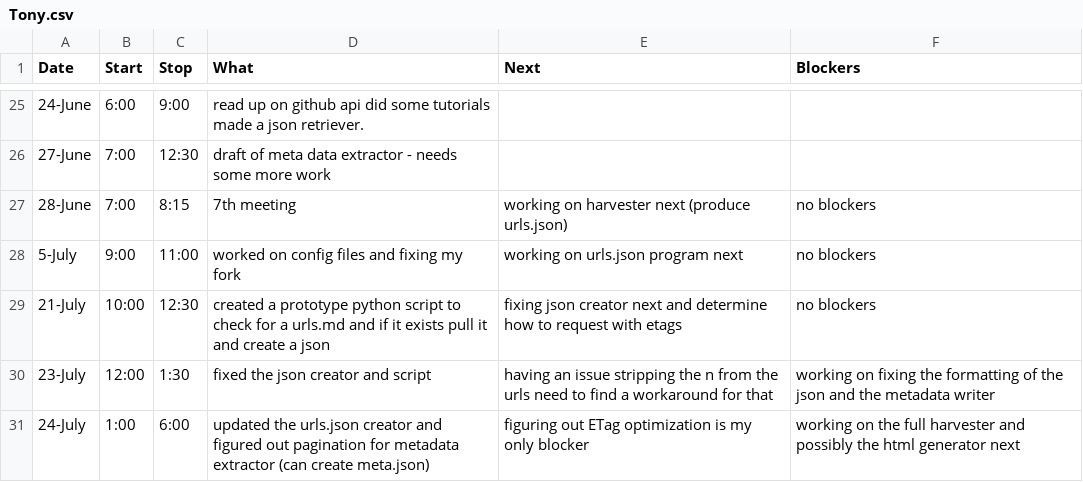
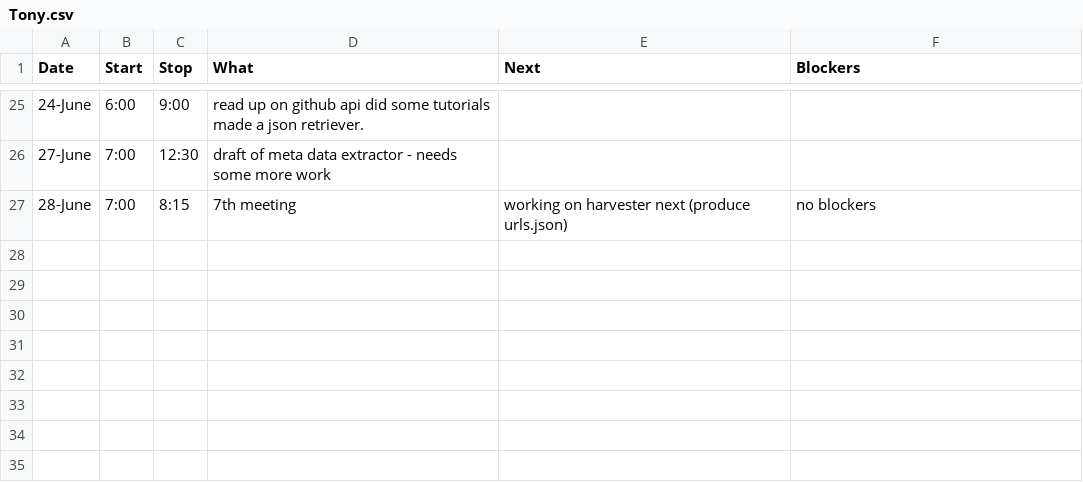
Before and after one commit to StoneyJackson/mothership, a CSV file: TimeLogs/Tony.csv, drawn as a sheet; only a part is shown, gaps mark what is left out; the diff names each change by its address in the sheet, - before the commit and + after, or states it on an @@ line.

Commit message:
push two / thirds of experimental harvester

```diff
--- a/TimeLogs/Tony.csv
+++ b/TimeLogs/Tony.csv
-row 28: 5-July | 9:00 | 11:00 | worked on config files and fixing my fork | working on urls.json program next | no blockers
-row 29: 21-July | 10:00 | 12:30 | created a prototype python script to check for a urls.md and if it exists pull it and create a json | fixing json creator next and determine how to request with etags | no blockers
-row 30: 23-July | 12:00 | 1:30 | fixed the json creator and script | having an issue stripping the n from the urls need to find a workaround for that | working on fixing the formatting of the json and the metadata writer
-row 31: 24-July | 1:00 | 6:00 | updated the urls.json creator and figured out pagination for metadata extractor (can create meta.json) | figuring out ETag optimization is my only blocker | working on the full harvester and possibly the html generator next
```
Also changed, not shown: 7 other files.
